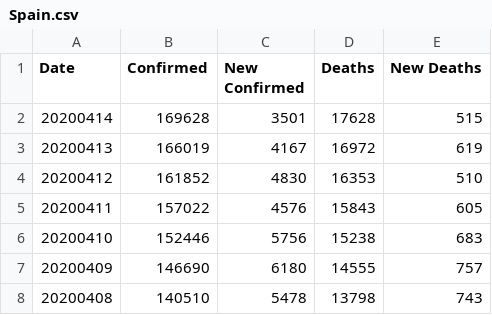
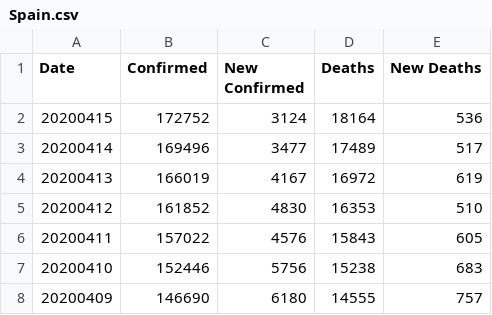
Before and after one commit to comcat/DA, a CSV file: data/covid-19-who/Spain.csv, drawn as a sheet; only a part is shown; the shorter side is filled out with more unchanged rows.

```diff
--- a/data/covid-19-who/Spain.csv
+++ b/data/covid-19-who/Spain.csv
@@ -1,3 +1,4 @@
 Date,Confirmed,New Confirmed,Deaths,New Deaths
-20200414,169628,3501,17628,515
+20200415,172752,3124,18164,536
+20200414,169496,3477,17489,517
 20200413,166019,4167,16972,619
```
Also changed, not shown: data/covid-19-who/Italy.csv, data/covid-19-who/uk.csv.
